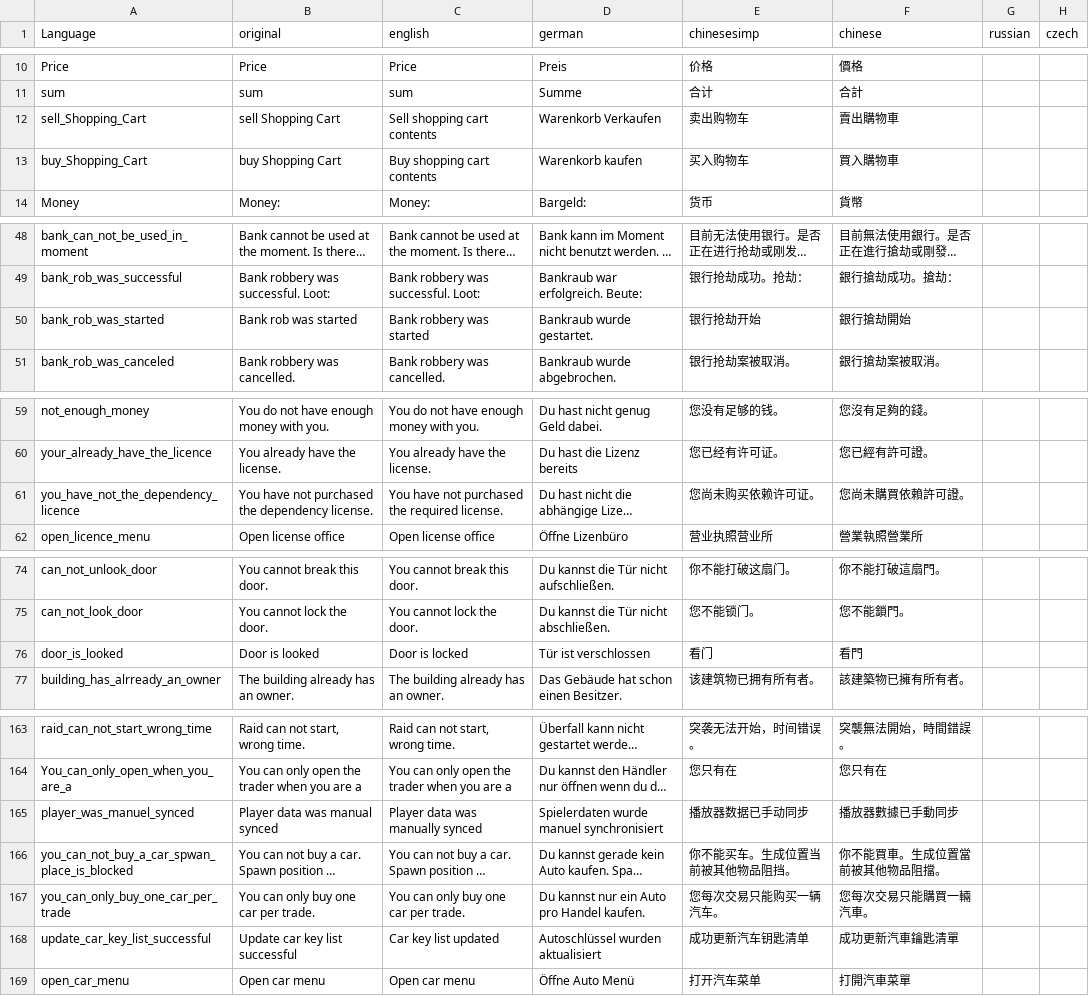
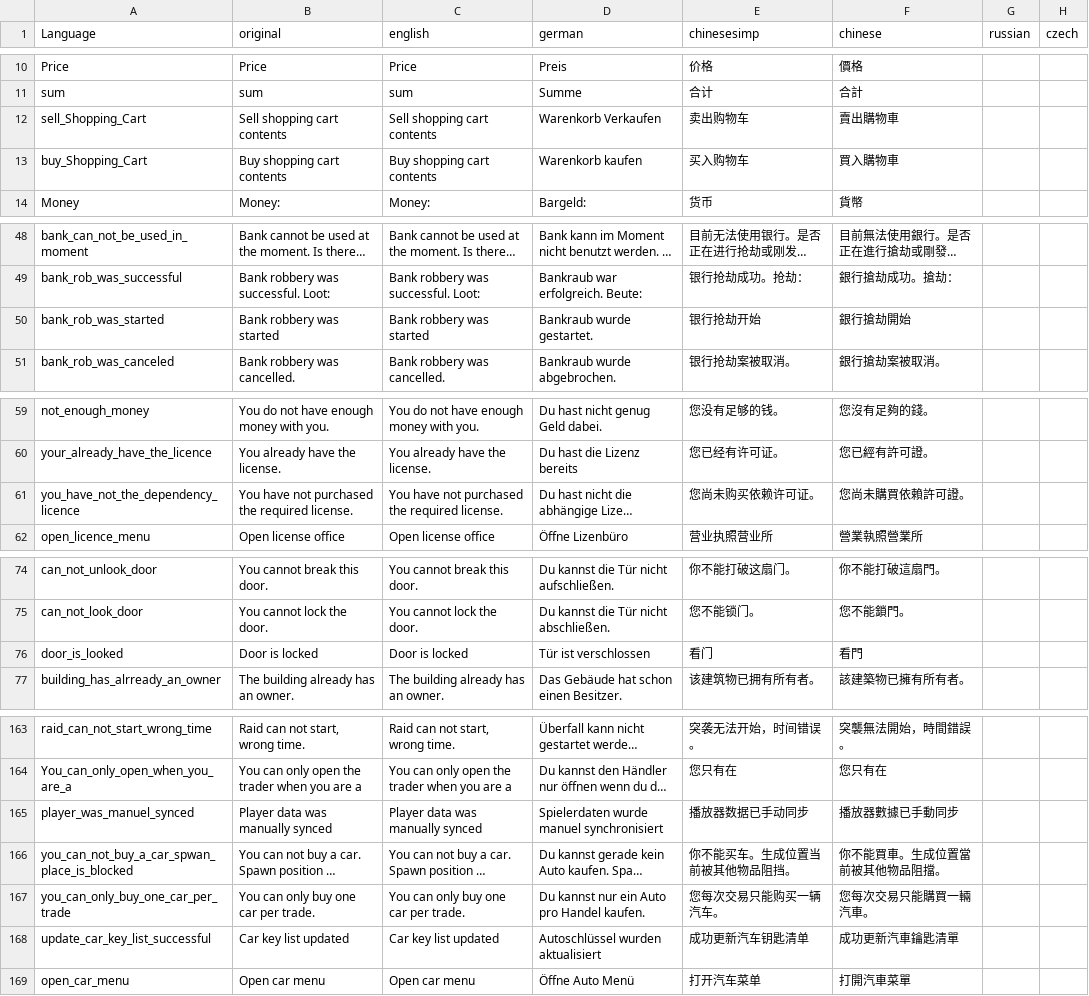
Before and after one commit to ihr-it-projekt/DayZLife, a CSV file: DayZLife/stringtable.csv, drawn as a sheet; only a part is shown, gaps mark what is left out; long unchanged cells end in …; the diff covers the shown part only; the diff names each change by its address in the sheet, - before the commit and + after, or states it on an @@ line.

```diff
--- a/DayZLife/stringtable.csv
+++ b/DayZLife/stringtable.csv
-B12 (original): sell Shopping Cart
+B12 (original): Sell shopping cart contents
-B13 (original): buy Shopping Cart
+B13 (original): Buy shopping cart contents
-B50 (original): Bank rob was started
+B50 (original): Bank robbery was started
-B61 (original): You have not purchased the dependency license.
+B61 (original): You have not purchased the required license.
-B76 (original): Door is looked
+B76 (original): Door is locked
-B165 (original): Player data was manual synced
+B165 (original): Player data was manually synced
-B168 (original): Update car key list successful
+B168 (original): Car key list updated
```
Also changed, not shown: 10 edited cells elsewhere in this file.
